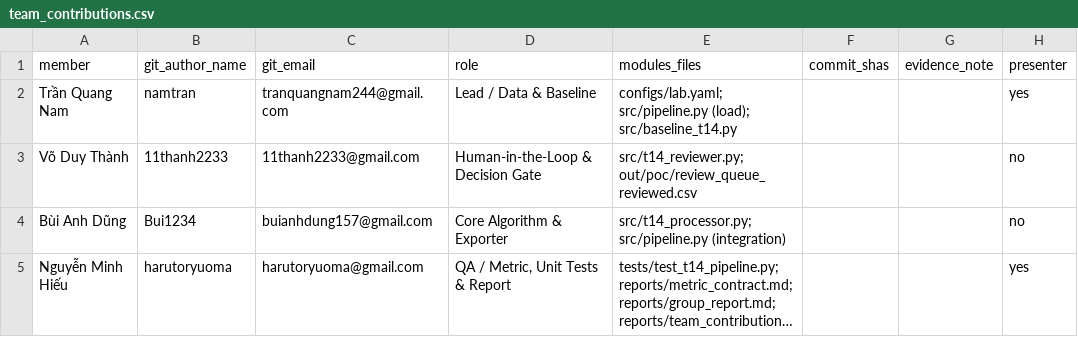
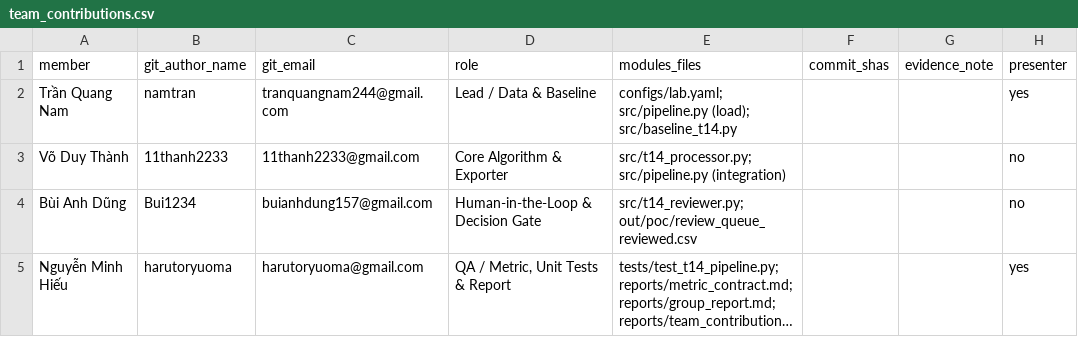
Before and after one commit to trannam229/K5-Day6-L2-TranQuangNam-2A202603118-DataGovernanceAndPrivacy, a CSV file: reports/team_contributions.csv, drawn as a sheet; long unchanged cells end in …; the diff names each change by its address in the sheet, - before the commit and + after, or states it on an @@ line.

Commit message:
docs(report): swap roles of Vo Duy Thanh and Bui Anh Dung to match git history
t14_processor.py was committed by VoDuyThanh and t14_reviewer.py by Bui Dung.

```diff
--- a/reports/team_contributions.csv
+++ b/reports/team_contributions.csv
-D3 (role): Human-in-the-Loop & Decision Gate
+D3 (role): Core Algorithm & Exporter
-E3 (modules_files): src/t14_reviewer.py; out/poc/review_queue_reviewed.csv
+E3 (modules_files): src/t14_processor.py; src/pipeline.py (integration)
-D4 (role): Core Algorithm & Exporter
+D4 (role): Human-in-the-Loop & Decision Gate
-E4 (modules_files): src/t14_processor.py; src/pipeline.py (integration)
+E4 (modules_files): src/t14_reviewer.py; out/poc/review_queue_reviewed.csv
```
